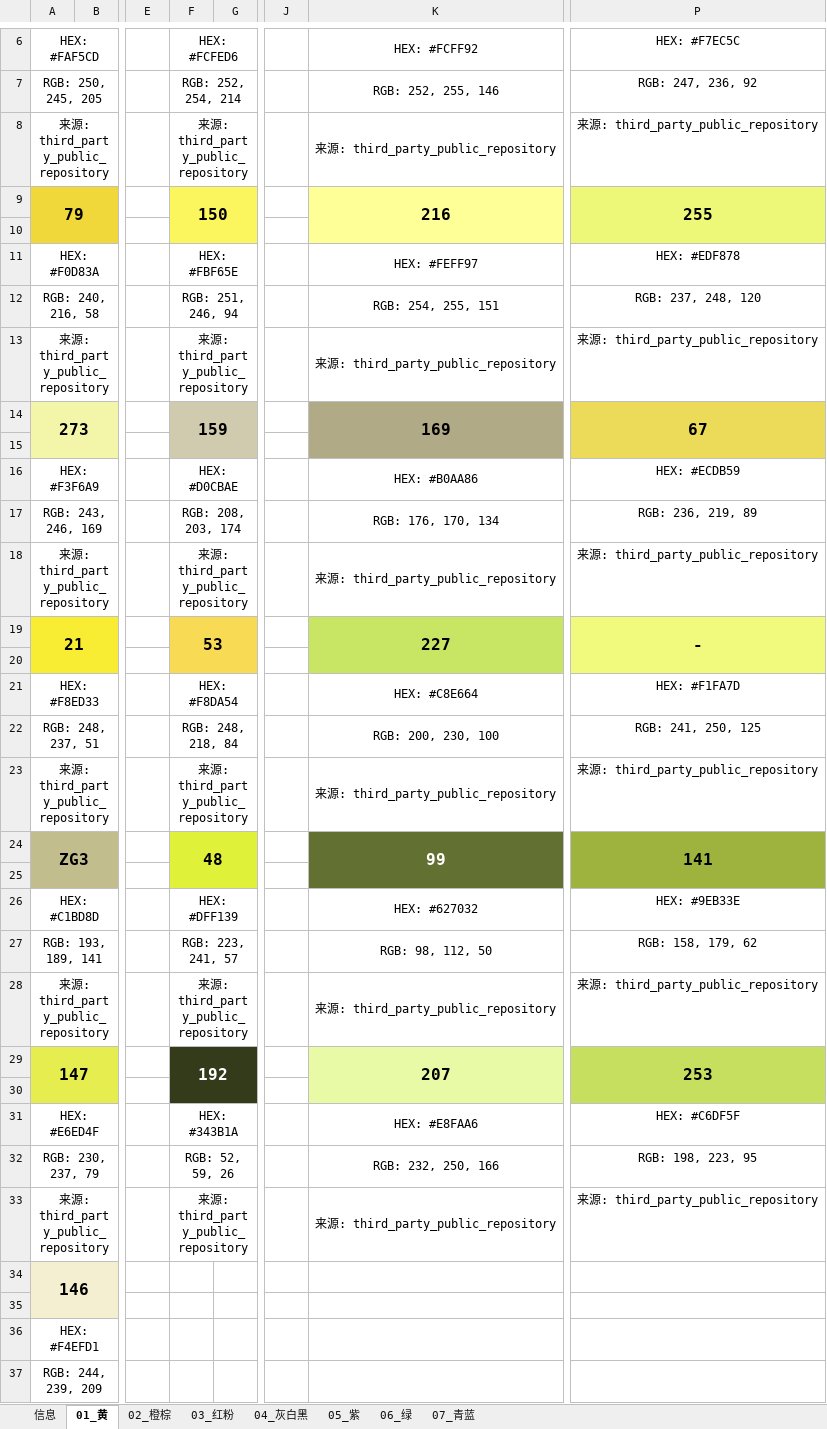
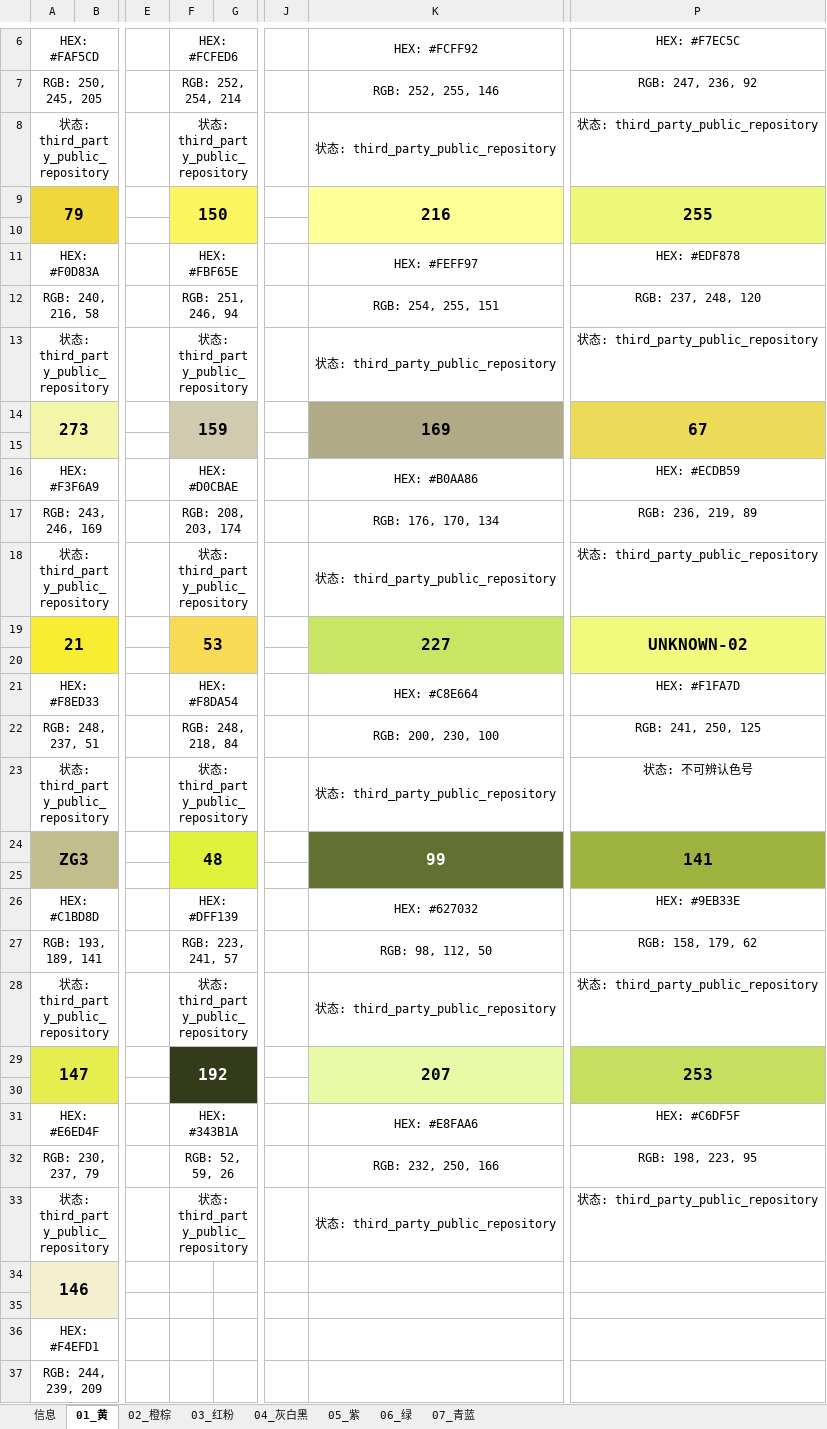
Before and after one commit to HansBug/pindou-color-data, an Excel workbook: mixiaowo-290/colors.xlsx, sheet 01_黄, drawn as a sheet; only a part is shown, gaps mark what is left out; values as stored, in another font and other column widths than the file's, no borders; removed rows and columns are numbered as before the commit, all else as after; rows hold the shown columns only; the diff covers the shown part only; the diff names each change by its address in the sheet, - before the commit and + after, or states it on an @@ line.

Commit message:
修复异常色号并标记不可辨认项：2026-05-19 18:12:00 CST
- 修正漫漫家 5 个上游重复/错标色号，保留原始 HEX/RGB 并记录多源交叉验证说明
- 将盼盼家、咪小窝各 4 个上游 '-' 色号改为 UNKNOWN 占位并添加 unidentified/original_code
- 更新生成脚本、README、AGENTS、manifest，并重生成 XLSX/PDF 图例
- 补充 xiaoana、Zippland、PinDou colorSystemMapping 交叉验证来源说明

```diff
--- a/mixiaowo-290/colors.xlsx (sheet 01_黄)
+++ b/mixiaowo-290/colors.xlsx (sheet 01_黄)
-A8: 来源: third_party_public_repository
+A8: 状态: third_party_public_repository
-F8: 来源: third_party_public_repository
+F8: 状态: third_party_public_repository
-K8: 来源: third_party_public_repository
+K8: 状态: third_party_public_repository
-P8: 来源: third_party_public_repository
+P8: 状态: third_party_public_repository
-A13: 来源: third_party_public_repository
+A13: 状态: third_party_public_repository
-F13: 来源: third_party_public_repository
+F13: 状态: third_party_public_repository
-K13: 来源: third_party_public_repository
+K13: 状态: third_party_public_repository
-P13: 来源: third_party_public_repository
+P13: 状态: third_party_public_repository
-A18: 来源: third_party_public_repository
+A18: 状态: third_party_public_repository
-F18: 来源: third_party_public_repository
+F18: 状态: third_party_public_repository
-K18: 来源: third_party_public_repository
+K18: 状态: third_party_public_repository
-P18: 来源: third_party_public_repository
+P18: 状态: third_party_public_repository
-P19: -
+P19: UNKNOWN-02
-row 23: 来源: third_party_public_repository |  |  | 来源: third_party_public_repository |  |  | 来源: third_party_public_repository | 来源: third_party_public_repository
+row 23: 状态: third_party_public_repository |  |  | 状态: third_party_public_repository |  |  | 状态: third_party_public_repository | 状态: 不可辨认色号
-A28: 来源: third_party_public_repository
+A28: 状态: third_party_public_repository
-F28: 来源: third_party_public_repository
+F28: 状态: third_party_public_repository
-K28: 来源: third_party_public_repository
+K28: 状态: third_party_public_repository
-P28: 来源: third_party_public_repository
+P28: 状态: third_party_public_repository
-A33: 来源: third_party_public_repository
+A33: 状态: third_party_public_repository
-F33: 来源: third_party_public_repository
+F33: 状态: third_party_public_repository
-K33: 来源: third_party_public_repository
+K33: 状态: third_party_public_repository
-P33: 来源: third_party_public_repository
+P33: 状态: third_party_public_repository
```
Also changed, not shown: 1 edited cell elsewhere in this sheet, sheet 04_灰白黑, sheet 07_青蓝, sheet 03_红粉, sheet 02_橙棕, sheet 05_紫, sheet 06_绿, 1 more sheet, artkal-c197-m221-418-official/colors.xlsx, coco-291/colors.xlsx, 38 other files.
